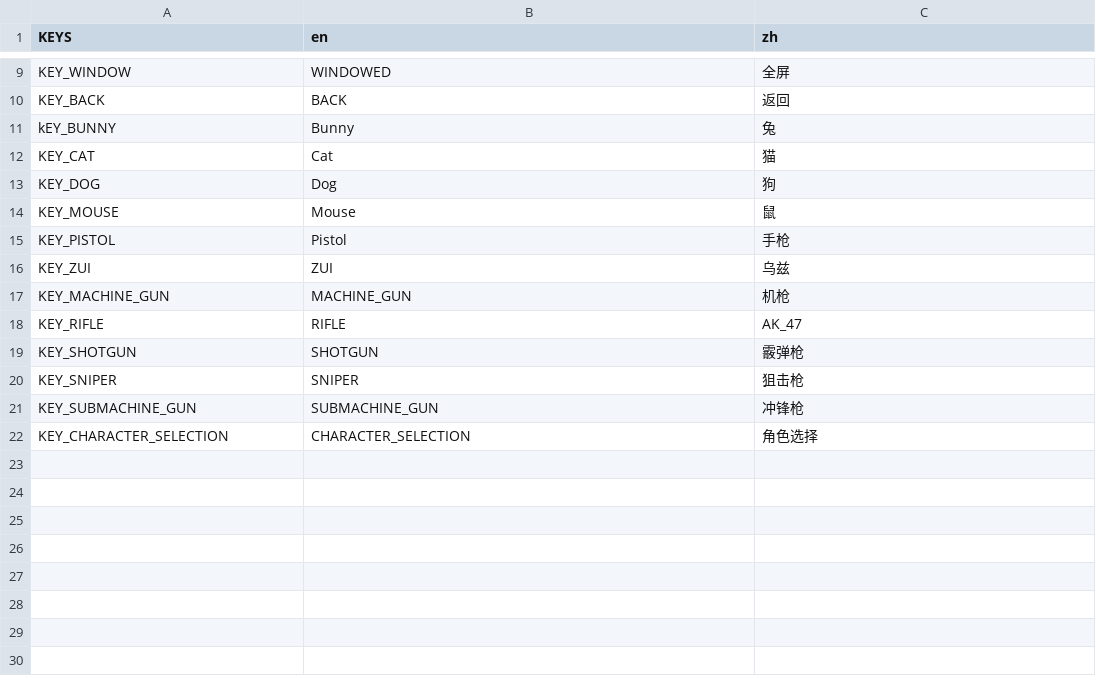
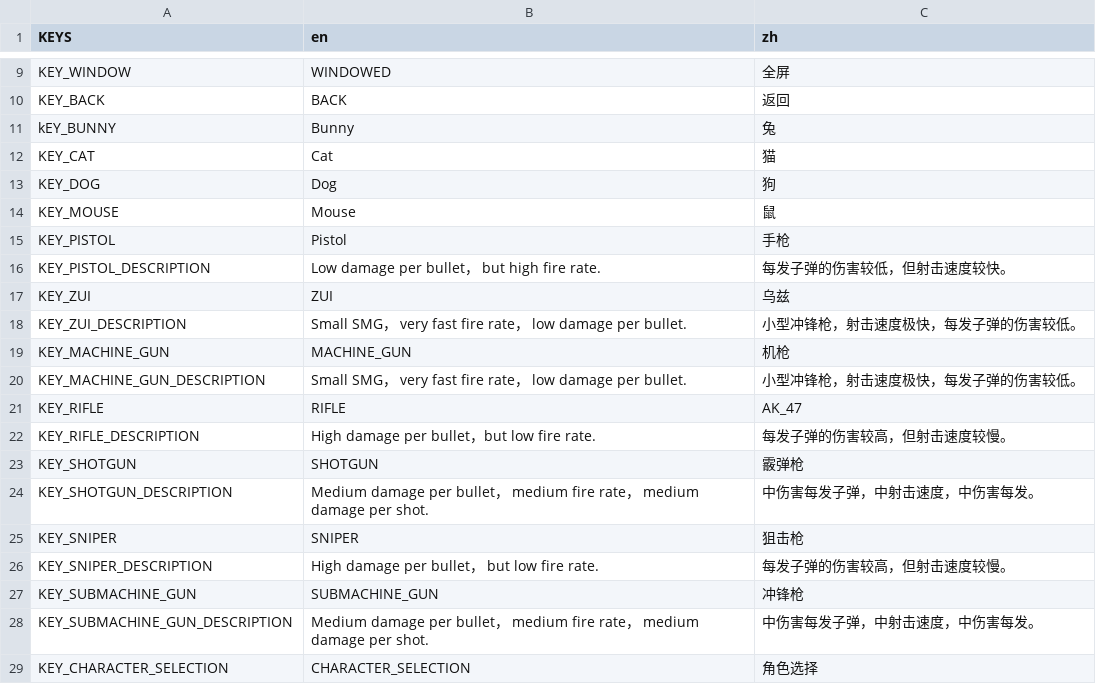
Before and after one commit to xiewg1987/my_topdown_game, a CSV file: language/text.csv, drawn as a sheet; only a part is shown, gaps mark what is left out.

```diff
--- a/language/text.csv
+++ b/language/text.csv
@@ -15,8 +15,15 @@ KEY_MOUSE,Mouse,鼠
 KEY_PISTOL,Pistol,手枪
+KEY_PISTOL_DESCRIPTION,Low damage per bullet， but high fire rate.,每发子弹的伤害较低，但射击速度较快。
 KEY_ZUI,ZUI,乌兹
+KEY_ZUI_DESCRIPTION,Small SMG， very fast fire rate， low damage per bullet.,小型冲锋枪，射击速度极快，每发子弹的伤害较低。
 KEY_MACHINE_GUN,MACHINE_GUN,机枪
+KEY_MACHINE_GUN_DESCRIPTION,Small SMG， very fast fire rate， low damage per bullet.,小型冲锋枪，射击速度极快，每发子弹的伤害较低。
 KEY_RIFLE,RIFLE,AK_47
+KEY_RIFLE_DESCRIPTION,High damage per bullet，but low fire rate.,每发子弹的伤害较高，但射击速度较慢。
 KEY_SHOTGUN,SHOTGUN,霰弹枪
+KEY_SHOTGUN_DESCRIPTION,Medium damage per bullet， medium fire rate， medium damage per shot.,中伤害每发子弹，中射击速度，中伤害每发。
 KEY_SNIPER,SNIPER,狙击枪
+KEY_SNIPER_DESCRIPTION,High damage per bullet， but low fire rate.,每发子弹的伤害较高，但射击速度较慢。
 KEY_SUBMACHINE_GUN,SUBMACHINE_GUN,冲锋枪
+KEY_SUBMACHINE_GUN_DESCRIPTION,Medium damage per bullet， medium fire rate， medium damage per shot.,中伤害每发子弹，中射击速度，中伤害每发。
 KEY_CHARACTER_SELECTION,CHARACTER_SELECTION,角色选择
```
Also changed, not shown: 34 other files.
